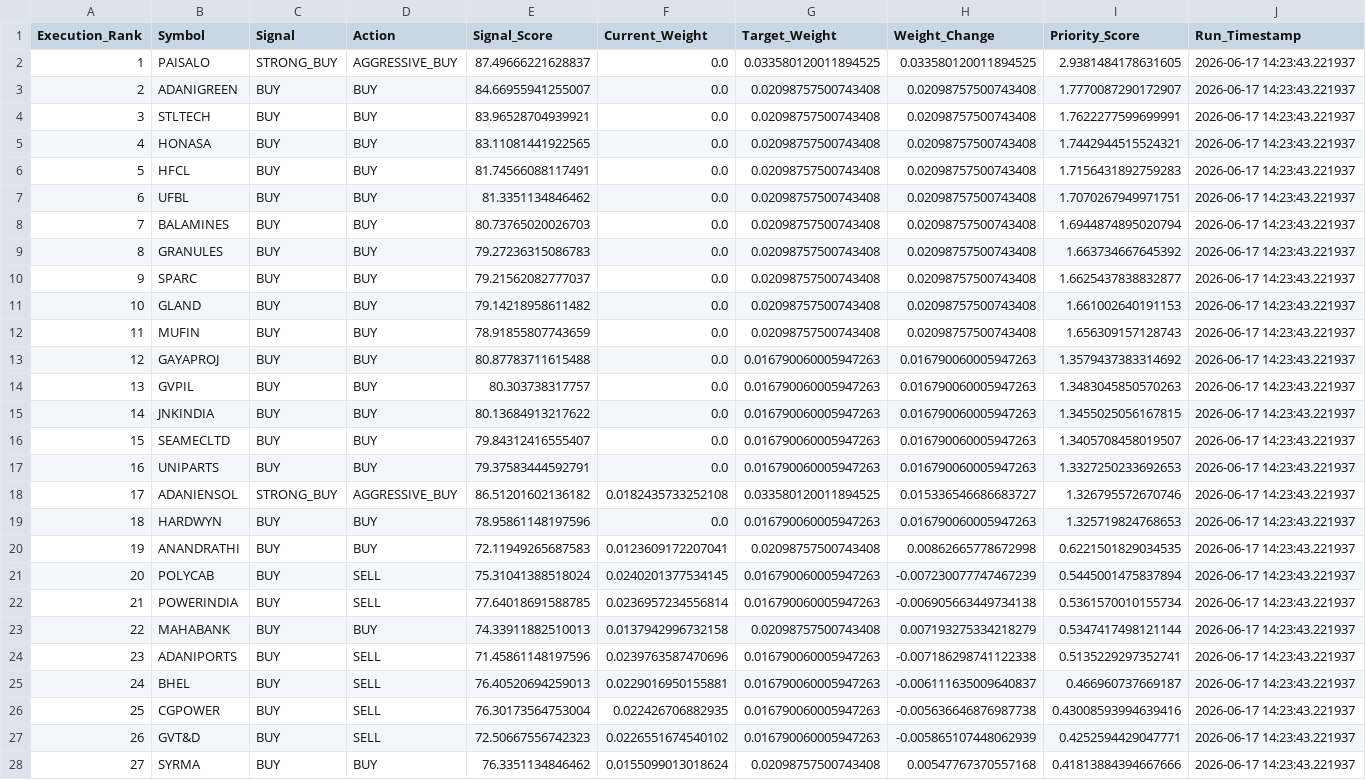
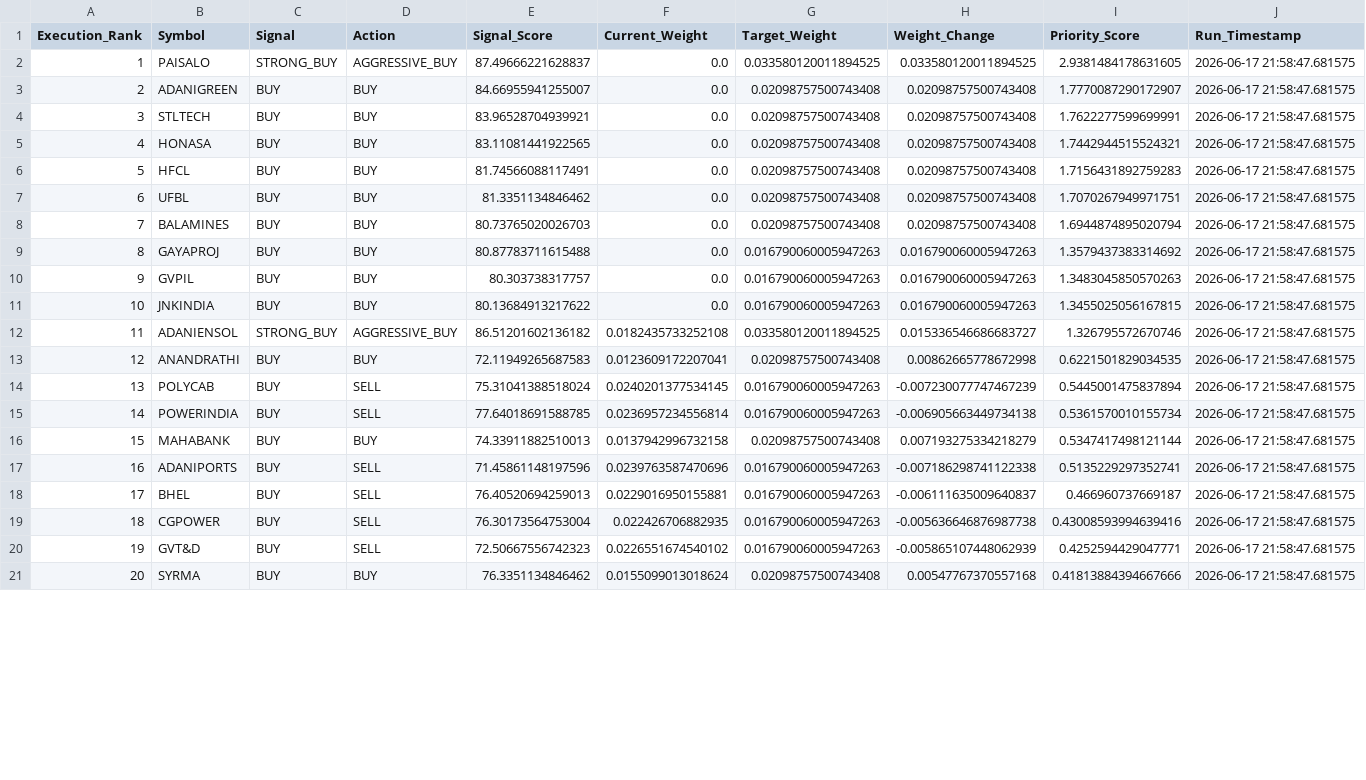
Before and after one commit to sakshinekkala28/Institutional_Quant_Platform, a CSV file: data/live/rebalance_orders.csv, drawn as a sheet; only a part is shown; removed rows and columns are numbered as before the commit, all else as after; the diff covers the shown part only; the diff names each change by its address in the sheet, - before the commit and + after, or states it on an @@ line.

```diff
--- a/data/live/rebalance_orders.csv
+++ b/data/live/rebalance_orders.csv
-J2:J8 (Run_Timestamp): 2026-06-17 14:23:43.221937
+J2:J8 (Run_Timestamp): 2026-06-17 21:58:47.681575
-row 9: 8 | GRANULES | BUY | BUY | 79.27236315086783 | 0.0 | 0.02098757500743408 | 0.02098757500743408 | 1.663734667645392 | 2026-06-17 14:23:43.221937
-row 10: 9 | SPARC | BUY | BUY | 79.21562082777037 | 0.0 | 0.02098757500743408 | 0.02098757500743408 | 1.6625437838832877 | 2026-06-17 14:23:43.221937
-row 11: 10 | GLAND | BUY | BUY | 79.14218958611482 | 0.0 | 0.02098757500743408 | 0.02098757500743408 | 1.661002640191153 | 2026-06-17 14:23:43.221937
-row 12: 11 | MUFIN | BUY | BUY | 78.91855807743659 | 0.0 | 0.02098757500743408 | 0.02098757500743408 | 1.656309157128743 | 2026-06-17 14:23:43.221937
@@ column A (Execution_Rank) renumbered from row 9 down @@
-J9:J11 (Run_Timestamp): 2026-06-17 14:23:43.221937
+J9:J11 (Run_Timestamp): 2026-06-17 21:58:47.681575
-row 16: 15 | SEAMECLTD | BUY | BUY | 79.84312416555407 | 0.0 | 0.016790060005947263 | 0.016790060005947263 | 1.3405708458019507 | 2026-06-17 14:23:43.221937
-row 17: 16 | UNIPARTS | BUY | BUY | 79.37583444592791 | 0.0 | 0.016790060005947263 | 0.016790060005947263 | 1.3327250233692653 | 2026-06-17 14:23:43.221937
-J12 (Run_Timestamp): 2026-06-17 14:23:43.221937
+J12 (Run_Timestamp): 2026-06-17 21:58:47.681575
-row 19: 18 | HARDWYN | BUY | BUY | 78.95861148197596 | 0.0 | 0.016790060005947263 | 0.016790060005947263 | 1.325719824768653 | 2026-06-17 14:23:43.221937
-J13:J21 (Run_Timestamp): 2026-06-17 14:23:43.221937
+J13:J21 (Run_Timestamp): 2026-06-17 21:58:47.681575
```
Also changed, not shown: 11 edited cells elsewhere in this file, data/live/portfolio_transition_matrix.csv, data/live/rebalance_dashboard.csv, 10 other files.
